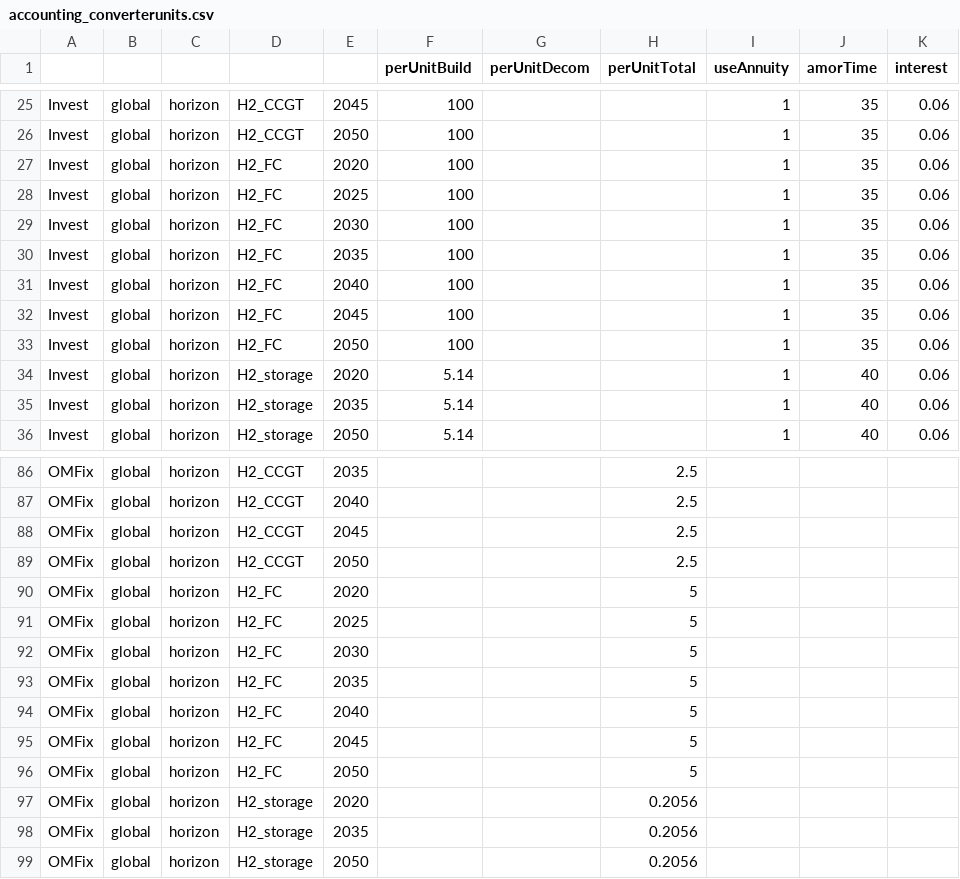
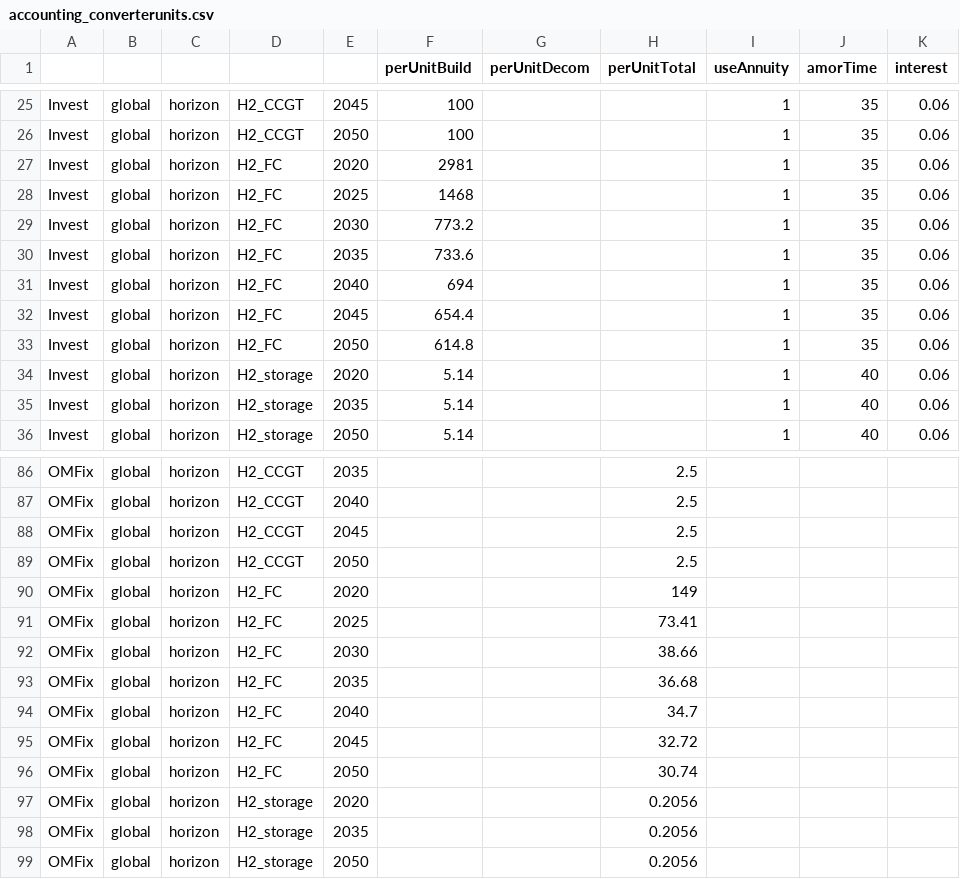
Before and after one commit to rafaella-git/REMix-NZ, a CSV file: remix_nz/project/GP-NT-ELEC-BIO-H2/nz_case_GP_2050/data/accounting_converterunits.csv, drawn as a sheet; only a part is shown, gaps mark what is left out.

```diff
--- a/remix_nz/project/GP-NT-ELEC-BIO-H2/nz_case_GP_2050/data/accounting_converterunits.csv
+++ b/remix_nz/project/GP-NT-ELEC-BIO-H2/nz_case_GP_2050/data/accounting_converterunits.csv
@@ -26,9 +26,9 @@ Invest,global,horizon,H2_CCGT,2045,100,,,1,35,0.06
 Invest,global,horizon,H2_CCGT,2050,100,,,1,35,0.06
-Invest,global,horizon,H2_FC,2020,100,,,1,35,0.06
-Invest,global,horizon,H2_FC,2025,100,,,1,35,0.06
-Invest,global,horizon,H2_FC,2030,100,,,1,35,0.06
-Invest,global,horizon,H2_FC,2035,100,,,1,35,0.06
-Invest,global,horizon,H2_FC,2040,100,,,1,35,0.06
-Invest,global,horizon,H2_FC,2045,100,,,1,35,0.06
-Invest,global,horizon,H2_FC,2050,100,,,1,35,0.06
+Invest,global,horizon,H2_FC,2020,2981,,,1,35,0.06
+Invest,global,horizon,H2_FC,2025,1468,,,1,35,0.06
+Invest,global,horizon,H2_FC,2030,773.2,,,1,35,0.06
+Invest,global,horizon,H2_FC,2035,733.6,,,1,35,0.06
+Invest,global,horizon,H2_FC,2040,694,,,1,35,0.06
+Invest,global,horizon,H2_FC,2045,654.4,,,1,35,0.06
+Invest,global,horizon,H2_FC,2050,614.8,,,1,35,0.06
 Invest,global,horizon,H2_storage,2020,5.14,,,1,40,0.06
@@ -89,9 +89,9 @@ OMFix,global,horizon,H2_CCGT,2045,,,2.5,,,
 OMFix,global,horizon,H2_CCGT,2050,,,2.5,,,
-OMFix,global,horizon,H2_FC,2020,,,5,,,
-OMFix,global,horizon,H2_FC,2025,,,5,,,
-OMFix,global,horizon,H2_FC,2030,,,5,,,
-OMFix,global,horizon,H2_FC,2035,,,5,,,
-OMFix,global,horizon,H2_FC,2040,,,5,,,
-OMFix,global,horizon,H2_FC,2045,,,5,,,
-OMFix,global,horizon,H2_FC,2050,,,5,,,
+OMFix,global,horizon,H2_FC,2020,,,149,,,
+OMFix,global,horizon,H2_FC,2025,,,73.41,,,
+OMFix,global,horizon,H2_FC,2030,,,38.66,,,
+OMFix,global,horizon,H2_FC,2035,,,36.68,,,
+OMFix,global,horizon,H2_FC,2040,,,34.7,,,
+OMFix,global,horizon,H2_FC,2045,,,32.72,,,
+OMFix,global,horizon,H2_FC,2050,,,30.74,,,
 OMFix,global,horizon,H2_storage,2020,,,0.2056,,,
```
Also changed, not shown: 1 other file.
